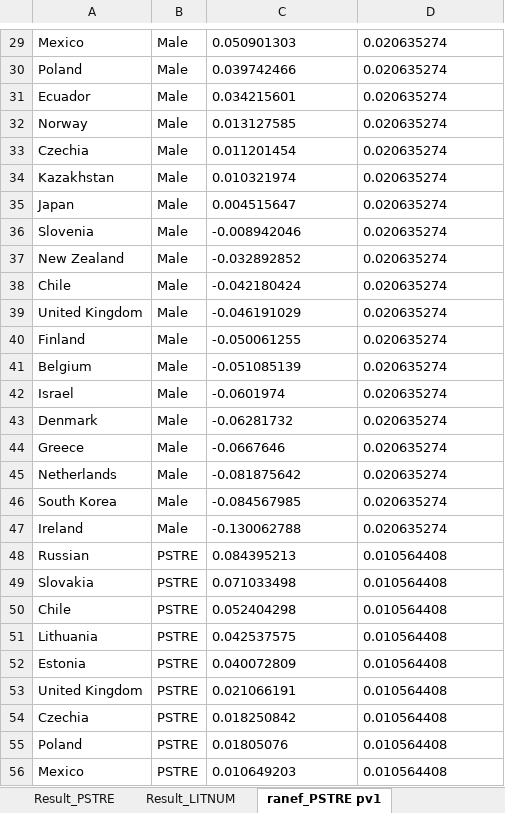
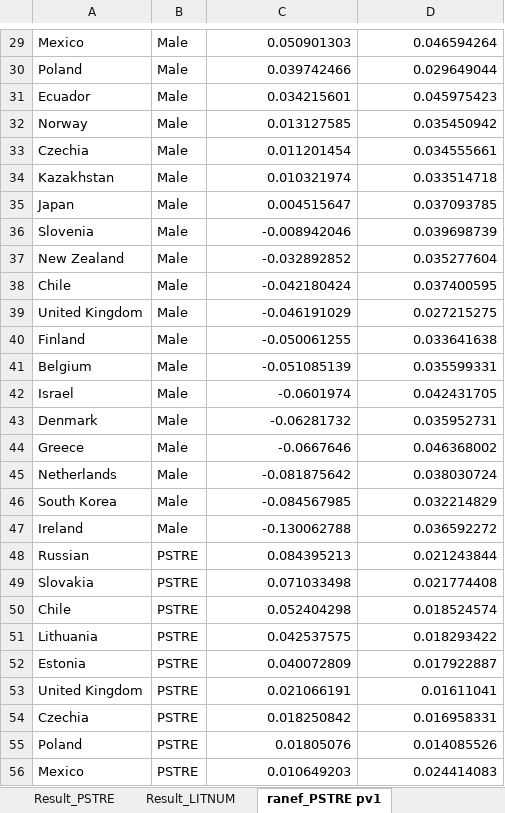
Before and after one commit to yimizhao2015/Dissertation, an Excel workbook: Study 2 model fitting results.xlsx, sheet ranef_PSTRE pv1, drawn as a sheet; only a part is shown, gaps mark what is left out; values as stored, in another font and other column widths than the file's, no borders; the diff covers the shown part only; the diff names each change by its address in the sheet, - before the commit and + after, or states it on an @@ line.

```diff
--- a/Study 2 model fitting results.xlsx (sheet ranef_PSTRE pv1)
+++ b/Study 2 model fitting results.xlsx (sheet ranef_PSTRE pv1)
-C29:D56 alignment: left
+C29:D56 alignment: right
-D29: 0.020635274
+D29: 0.046594264
-D30: 0.020635274
+D30: 0.029649044
-D31: 0.020635274
+D31: 0.045975423
-D32: 0.020635274
+D32: 0.035450942
-D33: 0.020635274
+D33: 0.034555661
-D34: 0.020635274
+D34: 0.033514718
-D35: 0.020635274
+D35: 0.037093785
-D36: 0.020635274
+D36: 0.039698739
-D37: 0.020635274
+D37: 0.035277604
-D38: 0.020635274
+D38: 0.037400595
-D39: 0.020635274
+D39: 0.027215275
-D40: 0.020635274
+D40: 0.033641638
-D41: 0.020635274
+D41: 0.035599331
-D42: 0.020635274
+D42: 0.042431705
-D43: 0.020635274
+D43: 0.035952731
-D44: 0.020635274
+D44: 0.046368002
-D45: 0.020635274
+D45: 0.038030724
-D46: 0.020635274
+D46: 0.032214829
-D47: 0.020635274
+D47: 0.036592272
-D48: 0.010564408
+D48: 0.021243844
-D49: 0.010564408
+D49: 0.021774408
-D50: 0.010564408
+D50: 0.018524574
-D51: 0.010564408
+D51: 0.018293422
-D52: 0.010564408
+D52: 0.017922887
-D53: 0.010564408
+D53: 0.01611041
-D54: 0.010564408
+D54: 0.016958331
-D55: 0.010564408
+D55: 0.014085526
-D56: 0.010564408
+D56: 0.024414083
```
Also changed, not shown: 1 added row, 1 removed row, 64 edited cells and cell formats elsewhere in this sheet, sheet ranef_LITNUM pv1, sheet Result_LITNUM, sheet Result_PSTRE.
